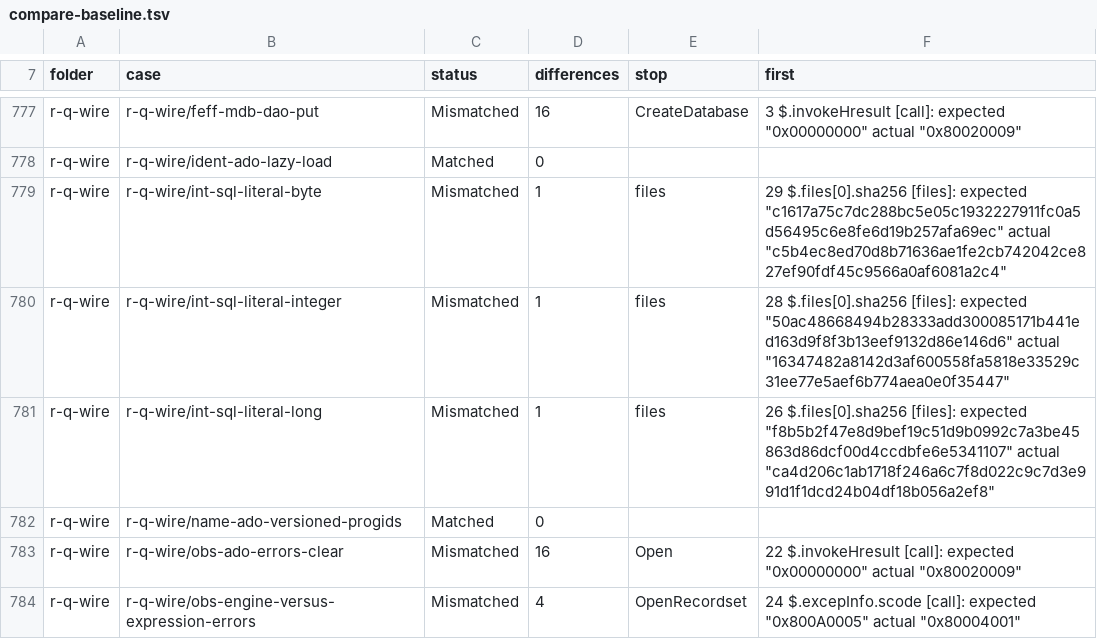
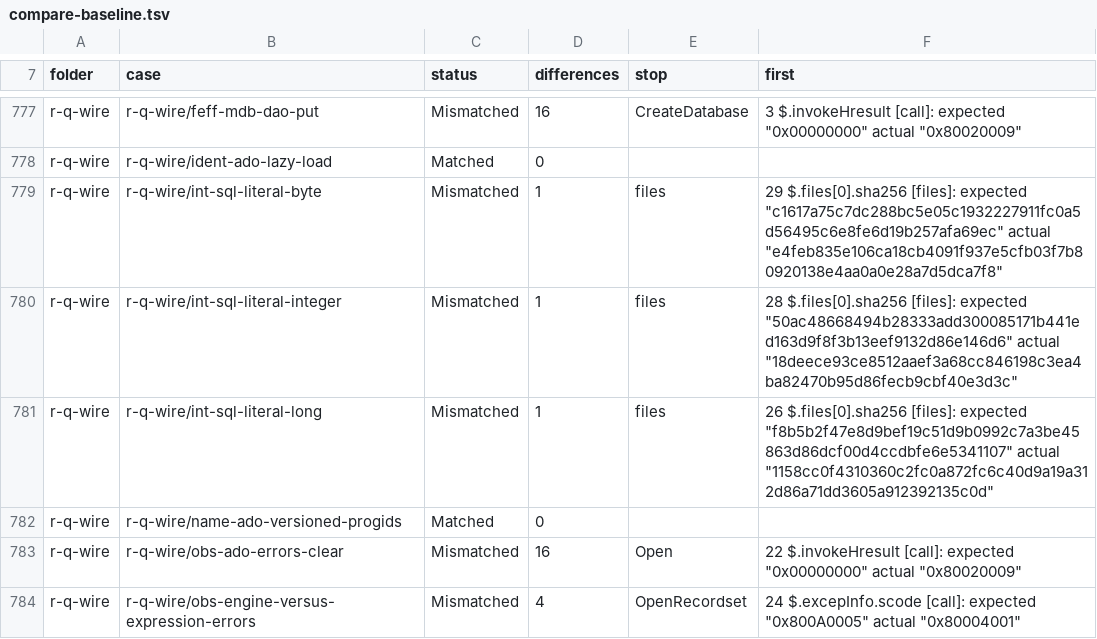
Before and after one commit to DnaCalc/CalcDb, a TSV file: docs/work/compare-baseline.tsv, drawn as a sheet; only a part is shown, gaps mark what is left out; the diff covers the shown part only.

```diff
--- a/docs/work/compare-baseline.tsv
+++ b/docs/work/compare-baseline.tsv
@@ -778,5 +778,5 @@ r-q-wire	r-q-wire/feff-mdb-dao-put	Mismatched	16	CreateDatabase	3 $.invokeHresul
 r-q-wire	r-q-wire/ident-ado-lazy-load	Matched	0		
-r-q-wire	r-q-wire/int-sql-literal-byte	Mismatched	1	files	29 $.files[0].sha256 [files]: expected "c1617a75c7dc288bc5e05c1932227911fc0a5d56495c6e8fe6d19b257afa69ec" actual "c5b4ec8ed70d8b71636ae1fe2cb742042ce827ef90fdf45c9566a0af6081a2c4"
-r-q-wire	r-q-wire/int-sql-literal-integer	Mismatched	1	files	28 $.files[0].sha256 [files]: expected "50ac48668494b28333add300085171b441ed163d9f8f3b13eef9132d86e146d6" actual "16347482a8142d3af600558fa5818e33529c31ee77e5aef6b774aea0e0f35447"
-r-q-wire	r-q-wire/int-sql-literal-long	Mismatched	1	files	26 $.files[0].sha256 [files]: expected "f8b5b2f47e8d9bef19c51d9b0992c7a3be45863d86dcf00d4ccdbfe6e5341107" actual "ca4d206c1ab1718f246a6c7f8d022c9c7d3e991d1f1dcd24b04df18b056a2ef8"
+r-q-wire	r-q-wire/int-sql-literal-byte	Mismatched	1	files	29 $.files[0].sha256 [files]: expected "c1617a75c7dc288bc5e05c1932227911fc0a5d56495c6e8fe6d19b257afa69ec" actual "e4feb835e106ca18cb4091f937e5cfb03f7b80920138e4aa0a0e28a7d5dca7f8"
+r-q-wire	r-q-wire/int-sql-literal-integer	Mismatched	1	files	28 $.files[0].sha256 [files]: expected "50ac48668494b28333add300085171b441ed163d9f8f3b13eef9132d86e146d6" actual "18deece93ce8512aaef3a68cc846198c3ea4ba82470b95d86fecb9cbf40e3d3c"
+r-q-wire	r-q-wire/int-sql-literal-long	Mismatched	1	files	26 $.files[0].sha256 [files]: expected "f8b5b2f47e8d9bef19c51d9b0992c7a3be45863d86dcf00d4ccdbfe6e5341107" actual "1158cc0f4310360c2fc0a872fc6c40d9a19a312d86a71dd3605a912392135c0d"
 r-q-wire	r-q-wire/name-ado-versioned-progids	Matched	0		
```
Also changed, not shown: 159 edited cells elsewhere in this file, 1 other file.
